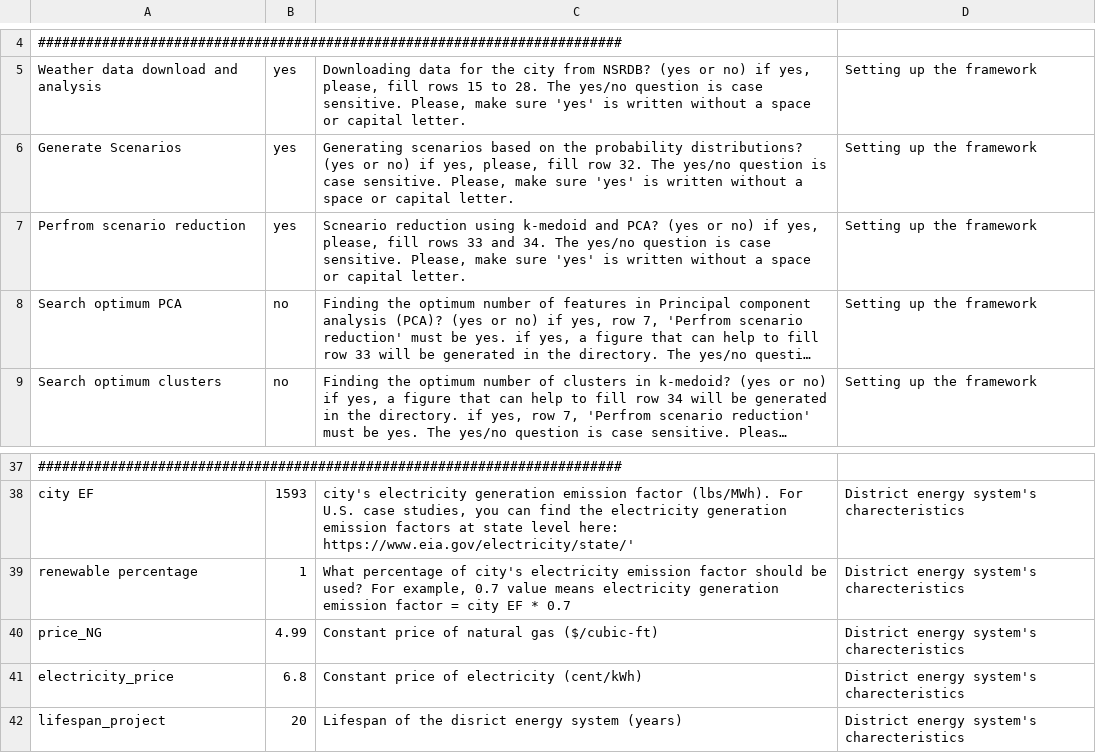
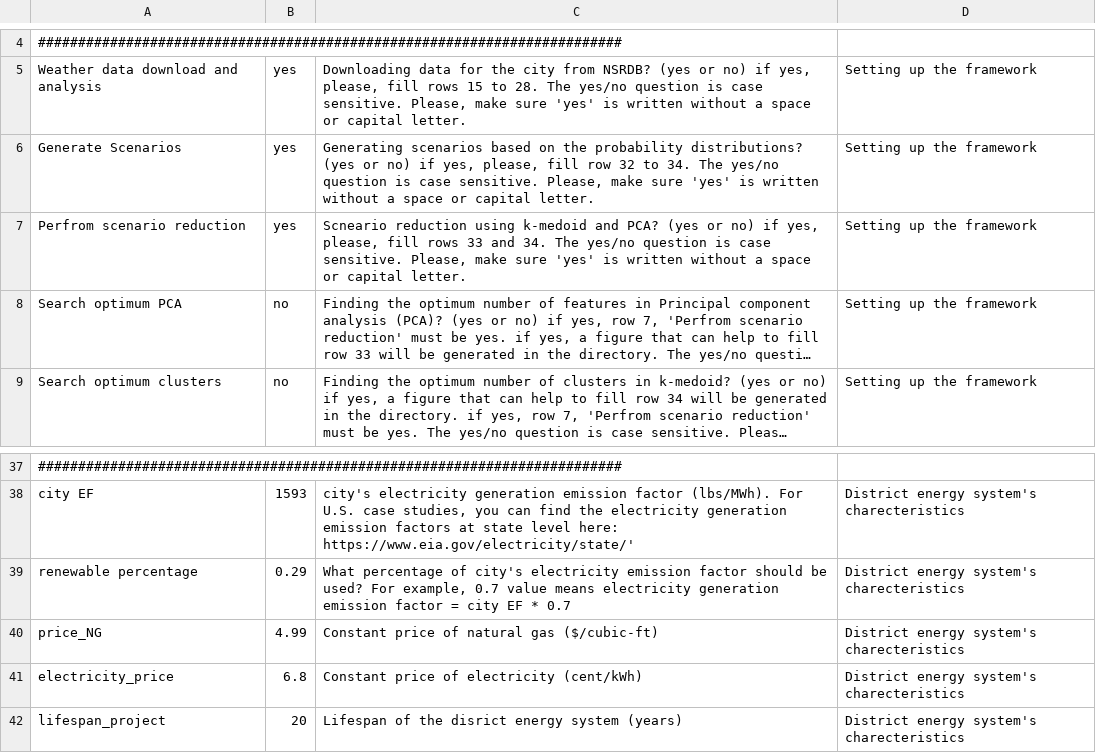
Before and after one commit to zahraghh/Two_Stage_SP, a CSV file: Two_Stage_SP/Case 1_Code/editable_values.csv, drawn as a sheet; only a part is shown, gaps mark what is left out; long unchanged cells end in …; the diff names each change by its address in the sheet, - before the commit and + after, or states it on an @@ line.

Commit message:
Add files via upload

```diff
--- a/Two_Stage_SP/Case 1_Code/editable_values.csv
+++ b/Two_Stage_SP/Case 1_Code/editable_values.csv
-C6: …fill row 32. The yes/no…
+C6: …fill row 32 to 34. The yes/no…
-B39: 1
+B39: 0.29
```
